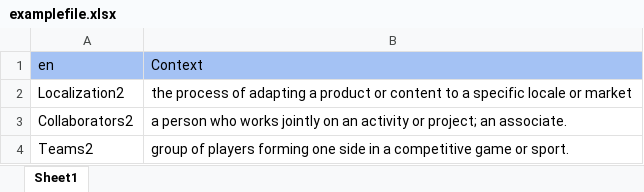
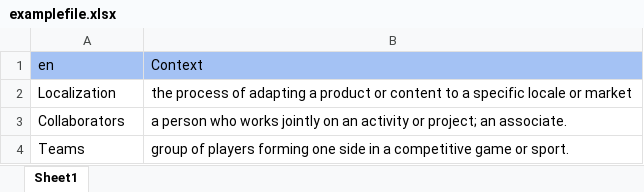
Before and after one commit to pankav/hello-world, an Excel workbook: examplefile.xlsx, sheet Sheet1, drawn as a sheet; values as stored, in another font and other column widths than the file's, no borders; the diff names each change by its address in the sheet, - before the commit and + after, or states it on an @@ line.

Commit message:
Add files via upload

```diff
--- a/examplefile.xlsx (sheet Sheet1)
+++ b/examplefile.xlsx (sheet Sheet1)
-A2 (en): Localization2
+A2 (en): Localization
-A3 (en): Collaborators2
+A3 (en): Collaborators
-A4 (en): Teams2
+A4 (en): Teams
```
